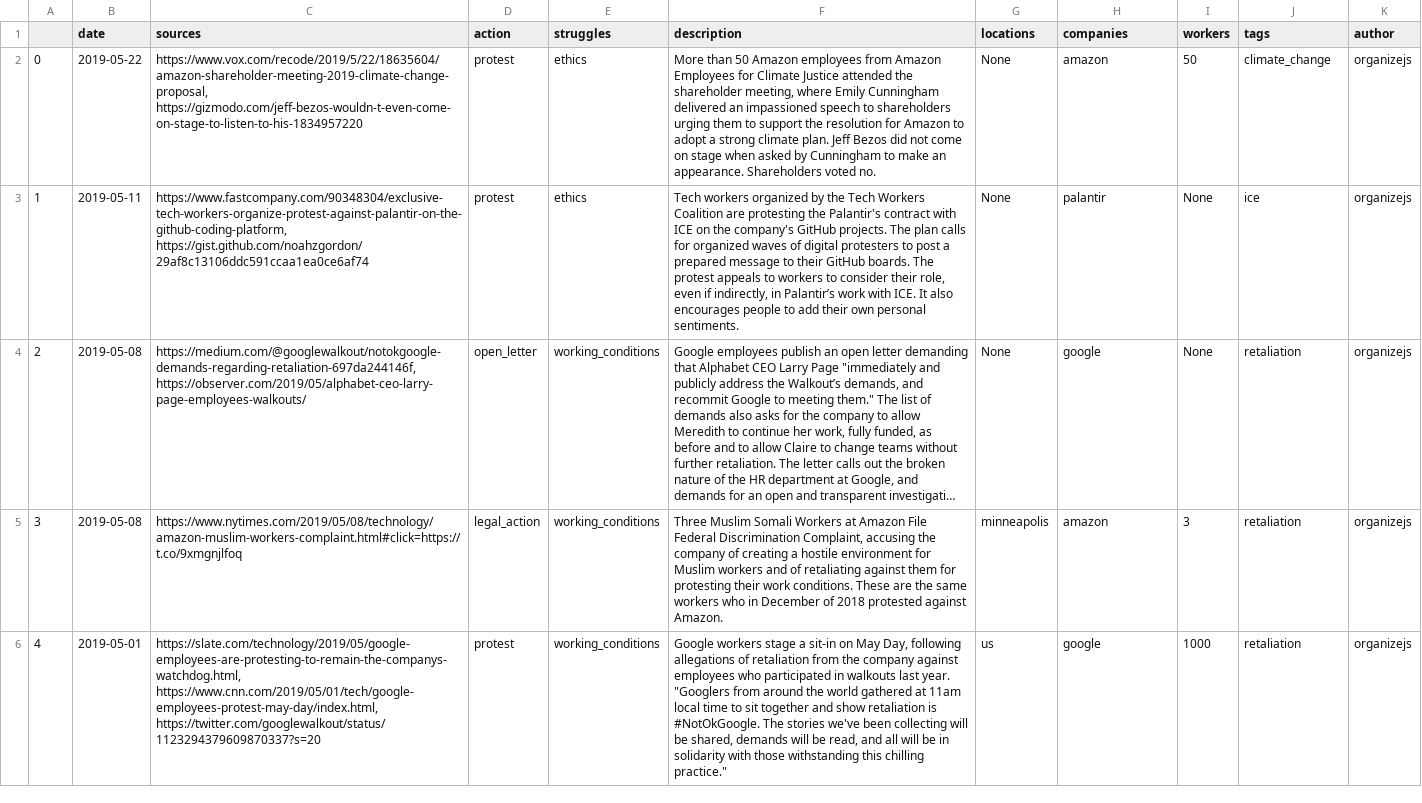
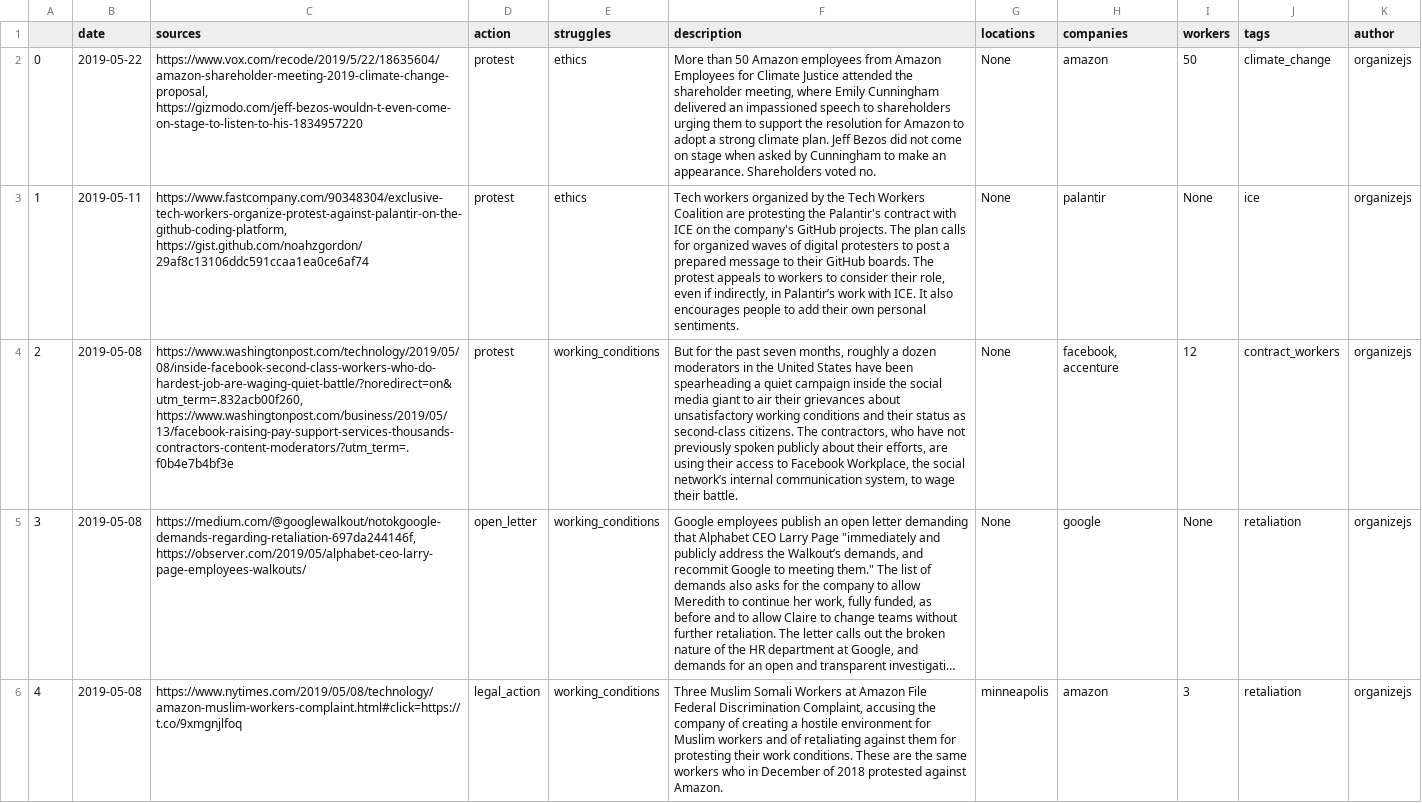
Before and after one commit to collective-action/tech, a CSV file: actions.csv, drawn as a sheet; only a part is shown; the shorter side is filled out with more unchanged rows; long unchanged cells end in …; addresses are those after the commit; the diff names each change by its address in the sheet, - before the commit and + after, or states it on an @@ line.

Commit message:
Auto Update README & actions.csv  ***NO_CI***

```diff
--- a/actions.csv
+++ b/actions.csv
+row 4: 2 | 2019-05-08 | https://www.washingtonpost.com/technology/2019/05/08/inside-facebook-second-class-workers-who-do-hardest-job-are-waging-quiet-battle/?noredirect=on&utm_term=.832acb00f260, https://www.washingtonpost.com/business/2019/05/13/facebook-raising-pay-support-services-thousands-contractors-content-moderators/?utm_term=.f0b4e7b4bf3e | protest | working_conditions | But for the past seven months, roughly a dozen moderators in the United States have been spearheading a quiet campaign inside the social media giant to air their grievances about unsatisfactory working conditions and their status as second-class citizens. The contractors, who have not previously spoken publicly about their efforts, are using their access to Facebook Workplace, the social network’s internal communication system, to wage their battle. | None | facebook, accenture | 12 | contract_workers | organizejs
@@ column A renumbered from row 5 down @@
```
Also changed, not shown: 1 other file.
